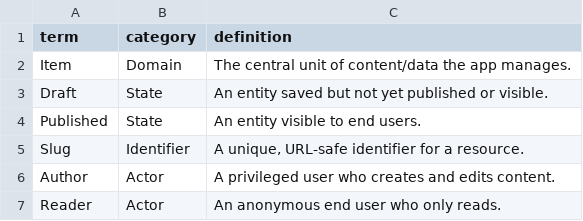
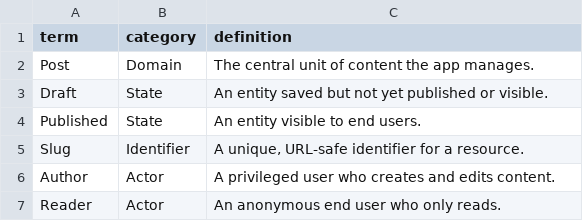
Before and after one commit to MASKUN2/design-template, a CSV file: glossary.csv, drawn as a sheet.

```diff
--- a/glossary.csv
+++ b/glossary.csv
@@ -1,3 +1,3 @@
 term,category,definition
-Item,Domain,"The central unit of content/data the app manages."
+Post,Domain,"The central unit of content the app manages."
 Draft,State,"An entity saved but not yet published or visible."
```
Also changed, not shown: 7 other files.
